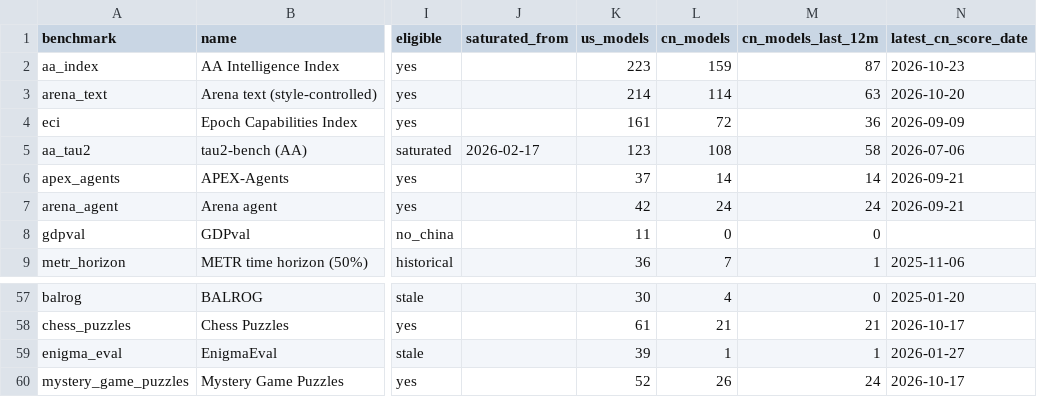
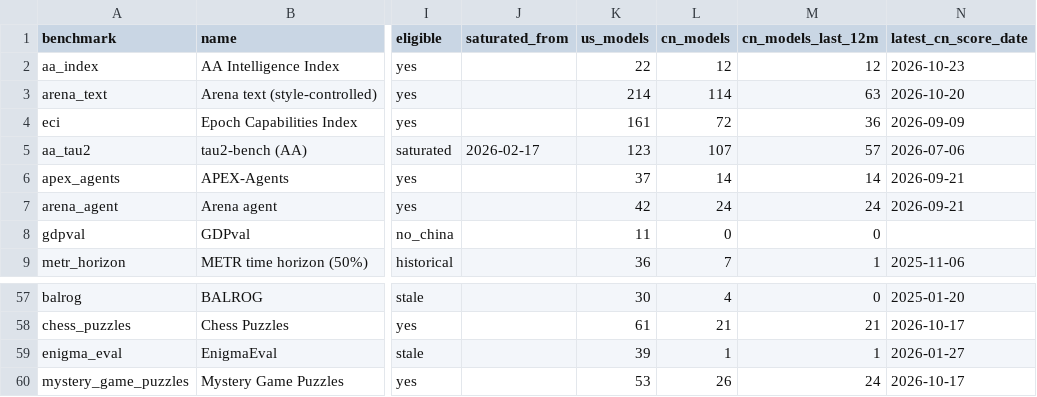
Before and after one commit to JackZamora1/us-china-ai-gap, a CSV file: data/benchmarks.csv, drawn as a sheet; only a part is shown, gaps mark what is left out; the diff covers the shown part only; the diff names each change by its address in the sheet, - before the commit and + after, or states it on an @@ line.

```diff
--- a/data/benchmarks.csv
+++ b/data/benchmarks.csv
-K2 (us_models): 223
+K2 (us_models): 22
-L2 (cn_models): 159
+L2 (cn_models): 12
-M2 (cn_models_last_12m): 87
+M2 (cn_models_last_12m): 12
-L5 (cn_models): 108
+L5 (cn_models): 107
-M5 (cn_models_last_12m): 58
+M5 (cn_models_last_12m): 57
-K60 (us_models): 52
+K60 (us_models): 53
```
Also changed, not shown: 11 edited cells elsewhere in this file, data/inventory.csv, data/models.csv, 4 other files.
